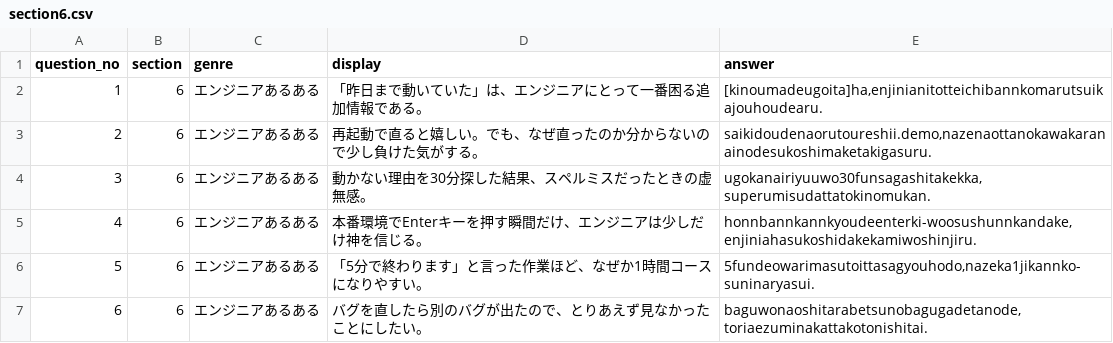
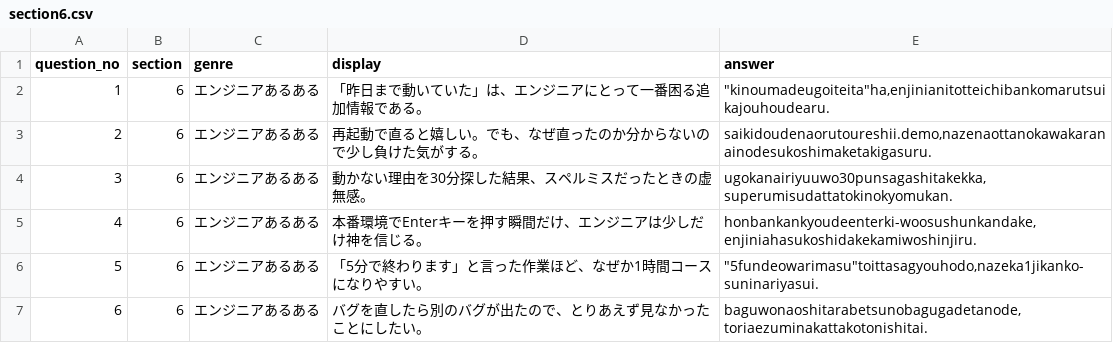
Before and after one commit to guro1026/KIR_kai_test, a CSV file: data/section6.csv, drawn as a sheet; the diff names each change by its address in the sheet, - before the commit and + after, or states it on an @@ line.

```diff
--- a/data/section6.csv
+++ b/data/section6.csv
-E2 (answer): [kinoumadeugoita]ha,enjinianitotteichibannkomarutsuikajouhoudearu.
+E2 (answer): "kinoumadeugoiteita"ha,enjinianitotteichibankomarutsuikajouhoudearu.
-E4 (answer): ugokanairiyuuwo30funsagashitakekka,superumisudattatokinomukan.
+E4 (answer): ugokanairiyuuwo30punsagashitakekka,superumisudattatokinokyomukan.
-E5 (answer): honnbannkannkyoudeenterki-woosushunnkandake,enjiniahasukoshidakekamiwoshinjiru.
+E5 (answer): honbankankyoudeenterki-woosushunkandake,enjiniahasukoshidakekamiwoshinjiru.
-E6 (answer): 5fundeowarimasutoittasagyouhodo,nazeka1jikannko-suninaryasui.
+E6 (answer): "5fundeowarimasu"toittasagyouhodo,nazeka1jikanko-suninariyasui.
```
Also changed, not shown: data/section1.csv, data/section2.csv, 4 other files.
